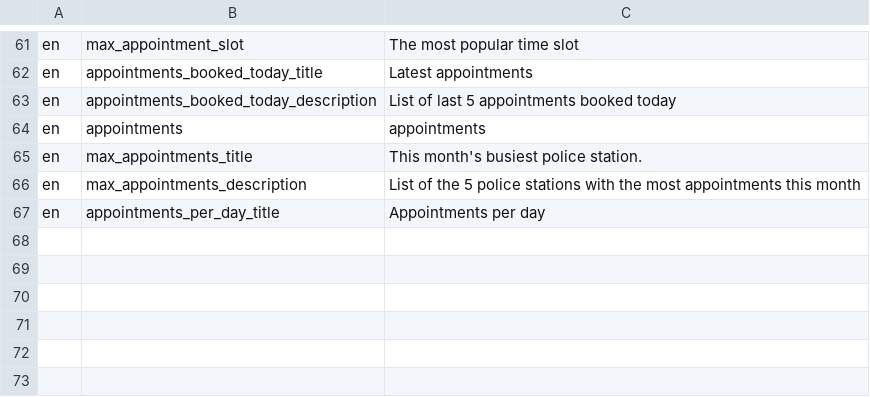
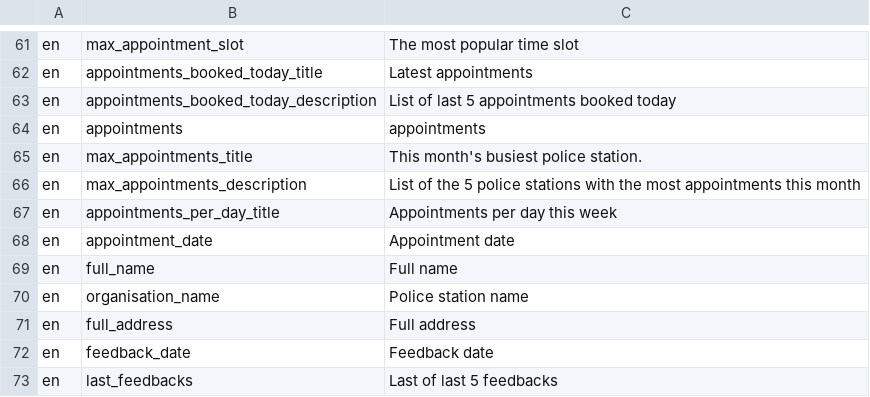
Before and after one commit to ESGI-WEB/api-platform-challenge, a CSV file: api/src/Translations/translations_en.csv, drawn as a sheet; only a part is shown, gaps mark what is left out.

```diff
--- a/api/src/Translations/translations_en.csv
+++ b/api/src/Translations/translations_en.csv
@@ -66,2 +66,8 @@ en,max_appointments_title,"This month's busiest police station."
 en,max_appointments_description,"List of the 5 police stations with the most appointments this month"
-en,appointments_per_day_title,"Appointments per day"
+en,appointments_per_day_title,"Appointments per day this week"
+en,appointment_date,"Appointment date"
+en,full_name,"Full name"
+en,organisation_name,"Police station name"
+en,full_address,"Full address"
+en,feedback_date,"Feedback date"
+en,last_feedbacks,"Last of last 5 feedbacks"
```
Also changed, not shown: api/src/Translations/translations_fr.csv, 6 other files.
